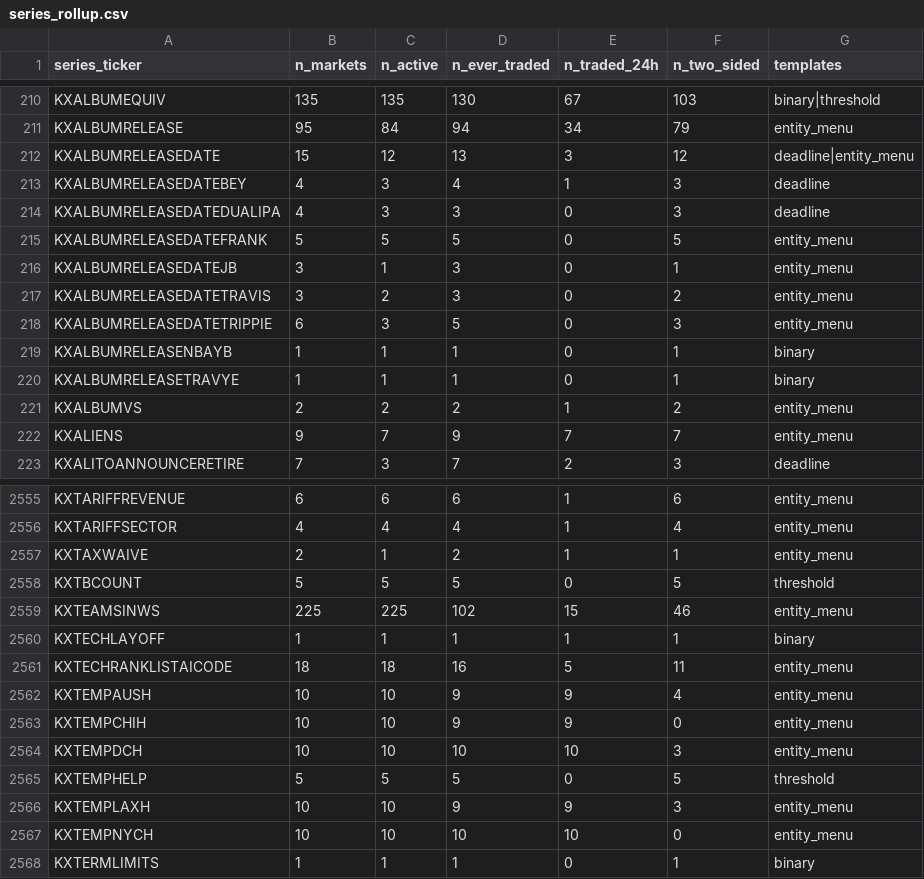
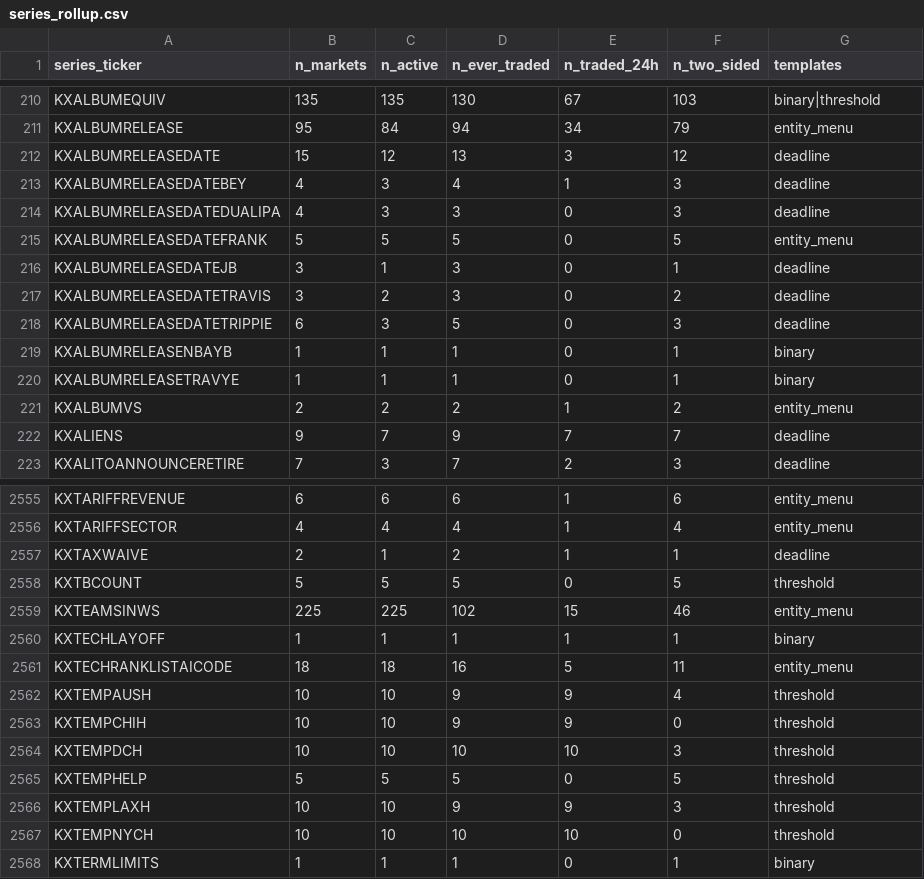
Before and after one commit to YichengYang-Ethan/kalshi-market-structure, a CSV file: data/series_rollup.csv, drawn as a sheet; only a part is shown, gaps mark what is left out; the diff covers the shown part only.

```diff
--- a/data/series_rollup.csv
+++ b/data/series_rollup.csv
@@ -211,3 +211,3 @@ KXALBUMEQUIV,135,135,130,67,103,binary|threshold
 KXALBUMRELEASE,95,84,94,34,79,entity_menu
-KXALBUMRELEASEDATE,15,12,13,3,12,deadline|entity_menu
+KXALBUMRELEASEDATE,15,12,13,3,12,deadline
 KXALBUMRELEASEDATEBEY,4,3,4,1,3,deadline
@@ -215,5 +215,5 @@ KXALBUMRELEASEDATEDUALIPA,4,3,3,0,3,deadline
 KXALBUMRELEASEDATEFRANK,5,5,5,0,5,entity_menu
-KXALBUMRELEASEDATEJB,3,1,3,0,1,entity_menu
-KXALBUMRELEASEDATETRAVIS,3,2,3,0,2,entity_menu
-KXALBUMRELEASEDATETRIPPIE,6,3,5,0,3,entity_menu
+KXALBUMRELEASEDATEJB,3,1,3,0,1,deadline
+KXALBUMRELEASEDATETRAVIS,3,2,3,0,2,deadline
+KXALBUMRELEASEDATETRIPPIE,6,3,5,0,3,deadline
 KXALBUMRELEASENBAYB,1,1,1,0,1,binary
@@ -221,3 +221,3 @@ KXALBUMRELEASETRAVYE,1,1,1,0,1,binary
 KXALBUMVS,2,2,2,1,2,entity_menu
-KXALIENS,9,7,9,7,7,entity_menu
+KXALIENS,9,7,9,7,7,deadline
 KXALITOANNOUNCERETIRE,7,3,7,2,3,deadline
@@ -2556,3 +2556,3 @@ KXTARIFFREVENUE,6,6,6,1,6,entity_menu
 KXTARIFFSECTOR,4,4,4,1,4,entity_menu
-KXTAXWAIVE,2,1,2,1,1,entity_menu
+KXTAXWAIVE,2,1,2,1,1,deadline
 KXTBCOUNT,5,5,5,0,5,threshold
@@ -2561,8 +2561,8 @@ KXTECHLAYOFF,1,1,1,1,1,binary
 KXTECHRANKLISTAICODE,18,18,16,5,11,entity_menu
-KXTEMPAUSH,10,10,9,9,4,entity_menu
-KXTEMPCHIH,10,10,9,9,0,entity_menu
-KXTEMPDCH,10,10,10,10,3,entity_menu
+KXTEMPAUSH,10,10,9,9,4,threshold
+KXTEMPCHIH,10,10,9,9,0,threshold
+KXTEMPDCH,10,10,10,10,3,threshold
 KXTEMPHELP,5,5,5,0,5,threshold
-KXTEMPLAXH,10,10,9,9,3,entity_menu
-KXTEMPNYCH,10,10,10,10,0,entity_menu
+KXTEMPLAXH,10,10,9,9,3,threshold
+KXTEMPNYCH,10,10,10,10,0,threshold
 KXTERMLIMITS,1,1,1,0,1,binary
```
Also changed, not shown: 45 edited cells elsewhere in this file, data/events_index.csv, 16 other files.
